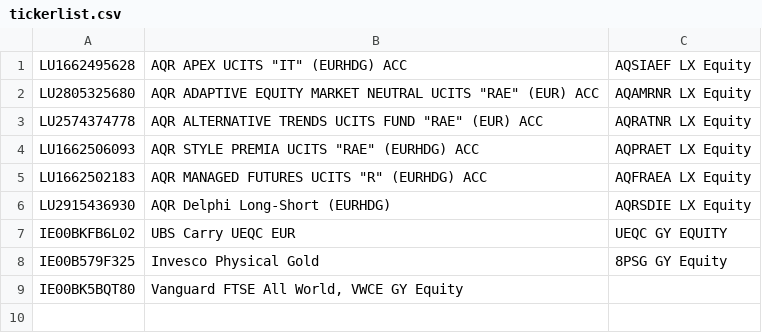
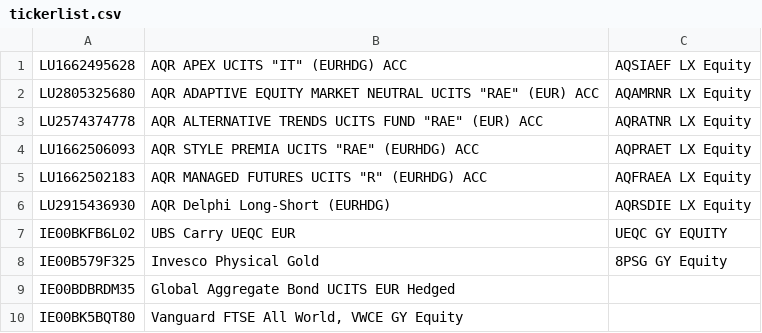
Before and after one commit to henningcodes/fund-comparison, a CSV file: tickerlist.csv, drawn as a sheet; the diff names each change by its address in the sheet, - before the commit and + after, or states it on an @@ line.

Commit message:
Add bond ETF to AQR comparison

```diff
--- a/tickerlist.csv
+++ b/tickerlist.csv
+row 9: IE00BDBRDM35 | Global Aggregate Bond UCITS EUR Hedged
```
Also changed, not shown: 1 other file.
